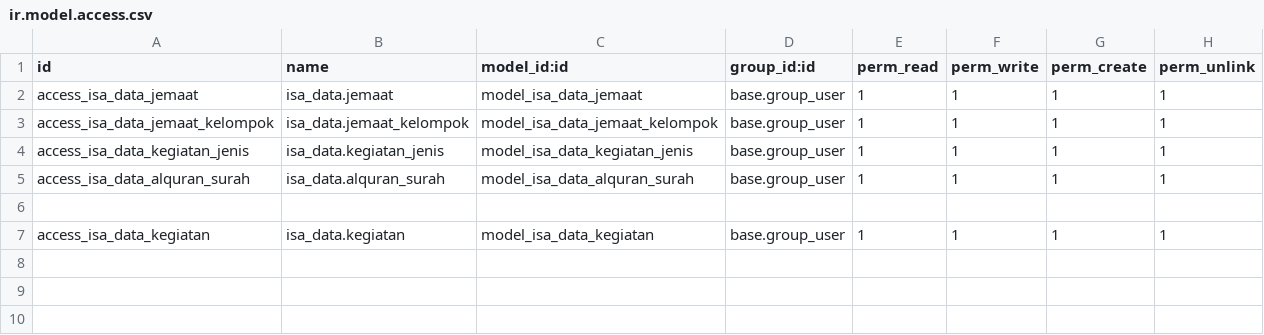
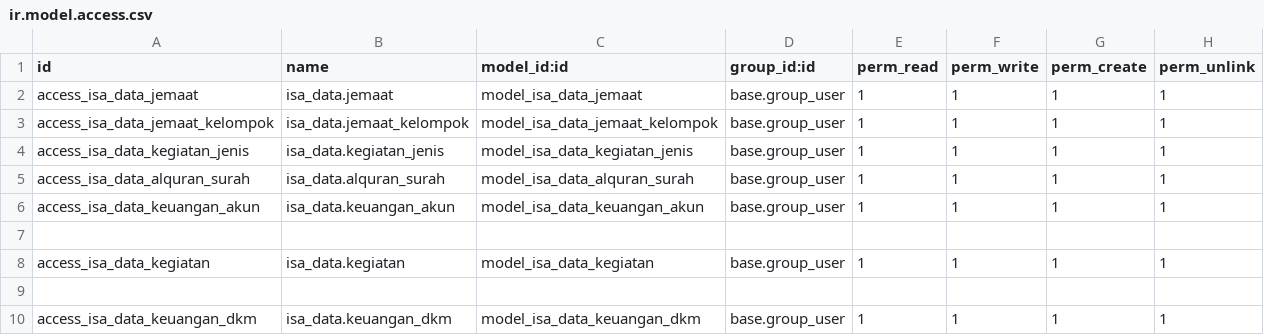
Before and after one commit to isandroid/isa_data, a CSV file: security/ir.model.access.csv, drawn as a sheet; the diff names each change by its address in the sheet, - before the commit and + after, or states it on an @@ line.

```diff
--- a/security/ir.model.access.csv
+++ b/security/ir.model.access.csv
+row 6: access_isa_data_keuangan_akun | isa_data.keuangan_akun | model_isa_data_keuangan_akun | base.group_user | 1 | 1 | 1 | 1
+row 9: (empty)
+row 10: access_isa_data_keuangan_dkm | isa_data.keuangan_dkm | model_isa_data_keuangan_dkm | base.group_user | 1 | 1 | 1 | 1
```
Also changed, not shown: 6 other files.
